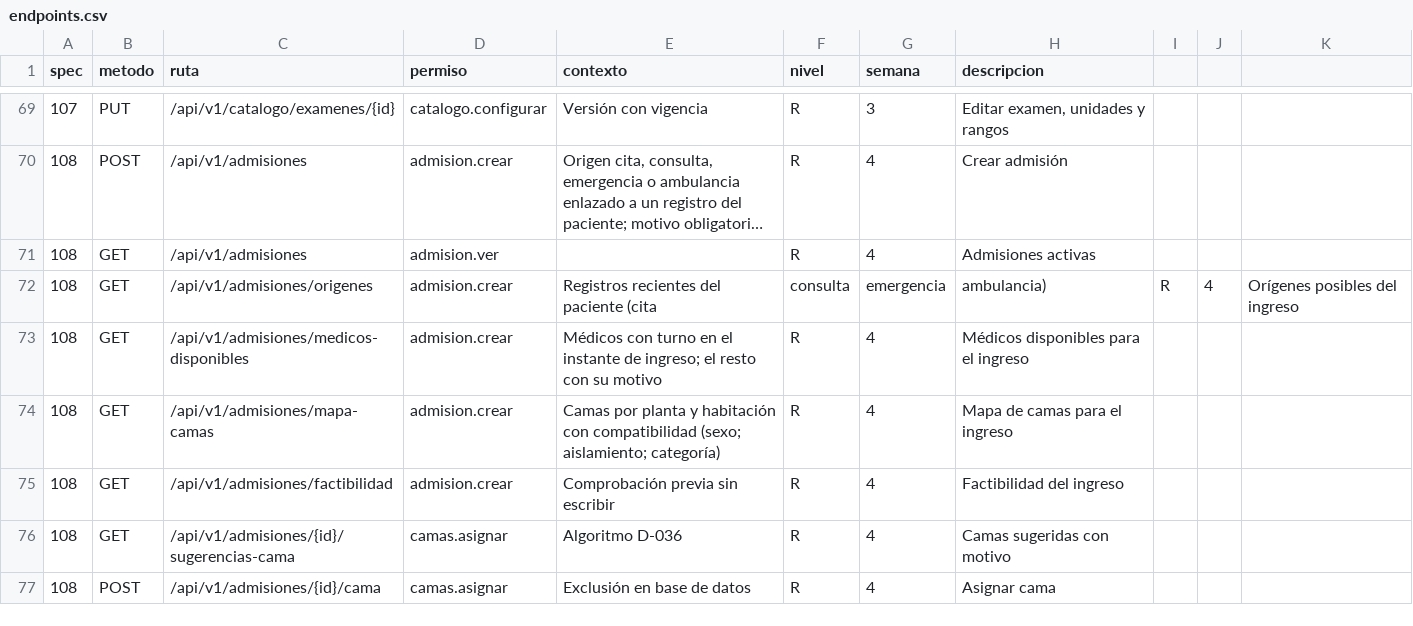
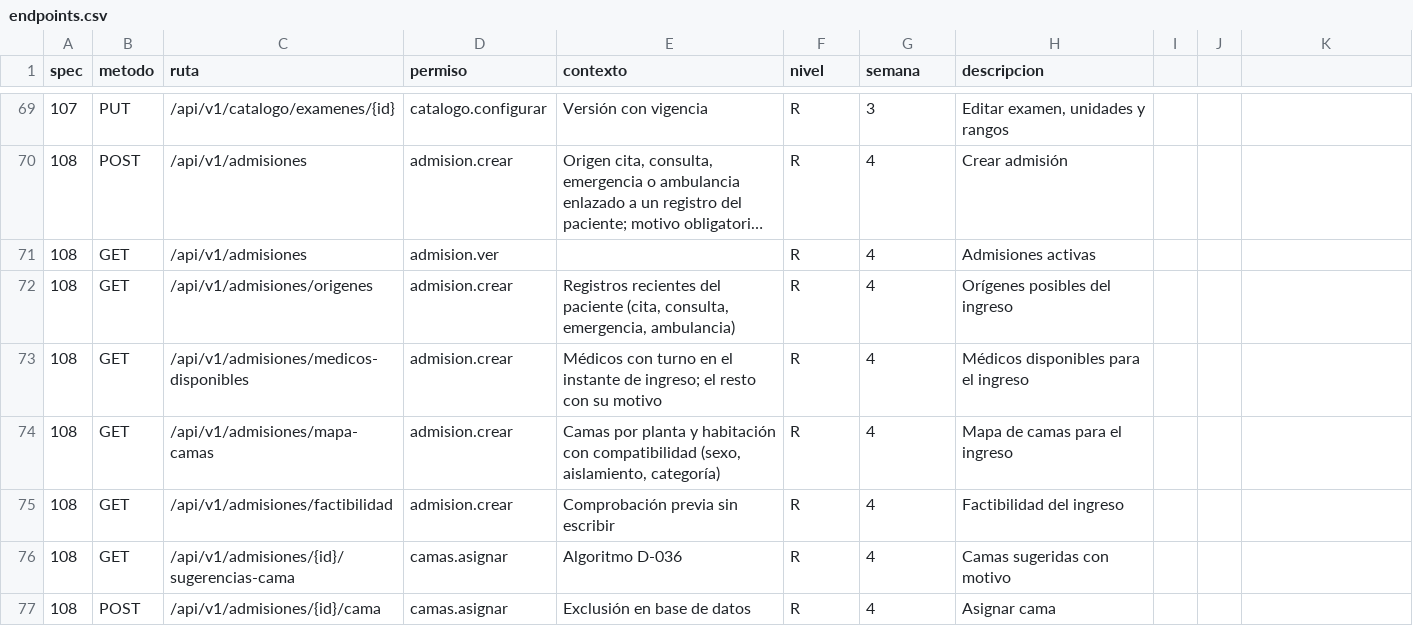
Before and after one commit to jojosenthusiast/Gestion_hospitalaria_universitaria_Climesa, a CSV file: docs/arquitectura/datos/endpoints.csv, drawn as a sheet; only a part is shown, gaps mark what is left out; long unchanged cells end in ….

Commit message:
docs: quote commas in the new admission endpoint rows

```diff
--- a/docs/arquitectura/datos/endpoints.csv
+++ b/docs/arquitectura/datos/endpoints.csv
@@ -71,5 +71,5 @@ spec,metodo,ruta,permiso,contexto,nivel,semana,descripcion
 108,GET,/api/v1/admisiones,admision.ver,,R,4,Admisiones activas
-108,GET,/api/v1/admisiones/origenes,admision.crear,Registros recientes del paciente (cita, consulta, emergencia, ambulancia),R,4,Orígenes posibles del ingreso
+108,GET,/api/v1/admisiones/origenes,admision.crear,"Registros recientes del paciente (cita, consulta, emergencia, ambulancia)",R,4,Orígenes posibles del ingreso
 108,GET,/api/v1/admisiones/medicos-disponibles,admision.crear,Médicos con turno en el instante de ingreso; el resto con su motivo,R,4,Médicos disponibles para el ingreso
-108,GET,/api/v1/admisiones/mapa-camas,admision.crear,Camas por planta y habitación con compatibilidad (sexo; aislamiento; categoría),R,4,Mapa de camas para el ingreso
+108,GET,/api/v1/admisiones/mapa-camas,admision.crear,"Camas por planta y habitación con compatibilidad (sexo, aislamiento, categoría)",R,4,Mapa de camas para el ingreso
 108,GET,/api/v1/admisiones/factibilidad,admision.crear,Comprobación previa sin escribir,R,4,Factibilidad del ingreso
```
